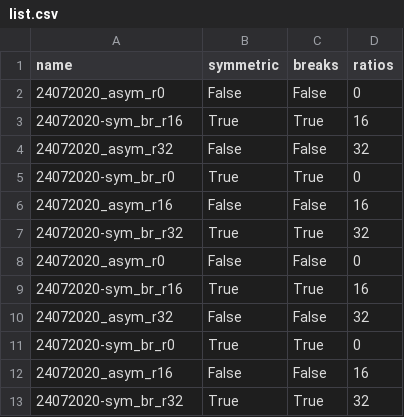
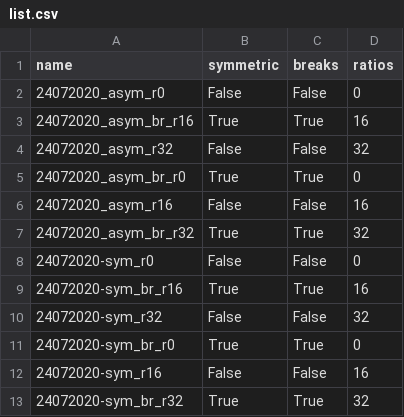
Before and after one commit to KonradMnich/CVT-measurements, a CSV file: 3-automatized_procedure/list.csv, drawn as a sheet.

Commit message:
Fix bug (wrong list of inputs)

```diff
--- a/3-automatized_procedure/list.csv
+++ b/3-automatized_procedure/list.csv
@@ -2,12 +2,12 @@ name,symmetric,breaks,ratios
 24072020_asym_r0,False,False,0
+24072020_asym_br_r16,True,True,16
+24072020_asym_r32,False,False,32
+24072020_asym_br_r0,True,True,0
+24072020_asym_r16,False,False,16
+24072020_asym_br_r32,True,True,32
+24072020-sym_r0,False,False,0
 24072020-sym_br_r16,True,True,16
-24072020_asym_r32,False,False,32
+24072020-sym_r32,False,False,32
 24072020-sym_br_r0,True,True,0
-24072020_asym_r16,False,False,16
-24072020-sym_br_r32,True,True,32
-24072020_asym_r0,False,False,0
-24072020-sym_br_r16,True,True,16
-24072020_asym_r32,False,False,32
-24072020-sym_br_r0,True,True,0
-24072020_asym_r16,False,False,16
+24072020-sym_r16,False,False,16
 24072020-sym_br_r32,True,True,32
```
Also changed, not shown: 4 other files.
